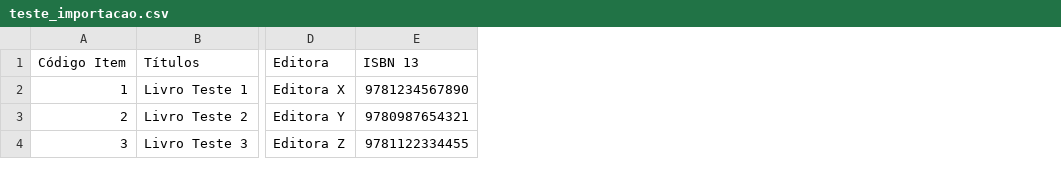
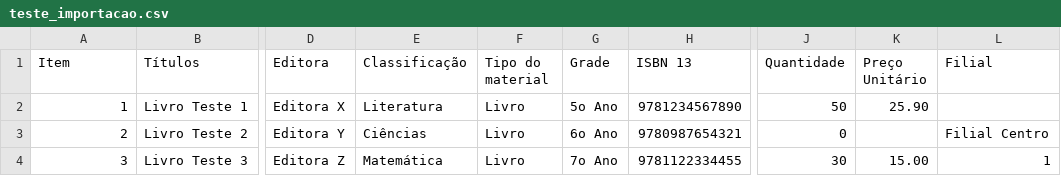
Before and after one commit to rafaeloliveira-bbs/estoquelivrosAC, a CSV file: backend/teste_importacao.csv, drawn as a sheet; only a part is shown, gaps mark what is left out; the diff names each change by its address in the sheet, - before the commit and + after, or states it on an @@ line.

Commit message:
reformulação import

```diff
--- a/backend/teste_importacao.csv
+++ b/backend/teste_importacao.csv
+column E (Classificação), rows 2-4: Literatura | Ciências | Matemática
+column F (Tipo do material), rows 2-4: all Livro
+column G (Grade), rows 2-4: 5o Ano | 6o Ano | 7o Ano
+column J (Quantidade), rows 2-4: 50 | 0 | 30
+column K (Preço Unitário), rows 2-4: 25.90 |  | 15.00
+column L (Filial), rows 3-4: Filial Centro | 1
-A1: Código Item
+A1: Item
```
Also changed, not shown: 5 other files.
